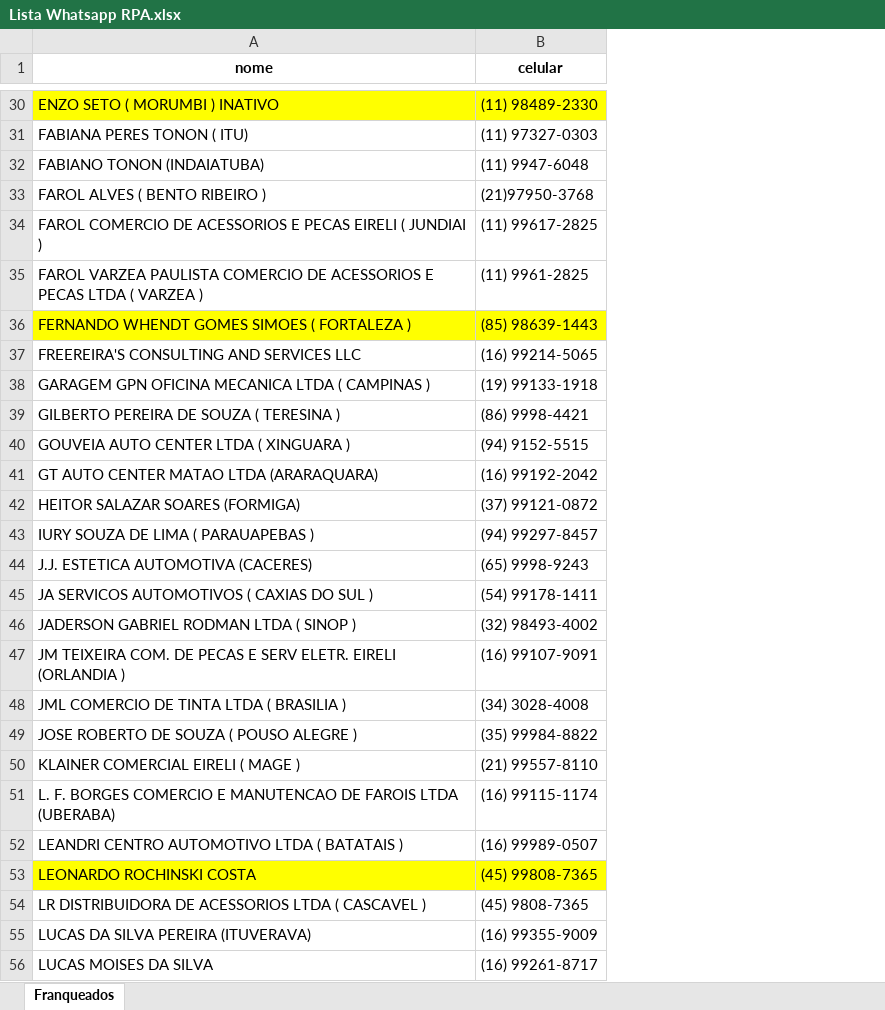
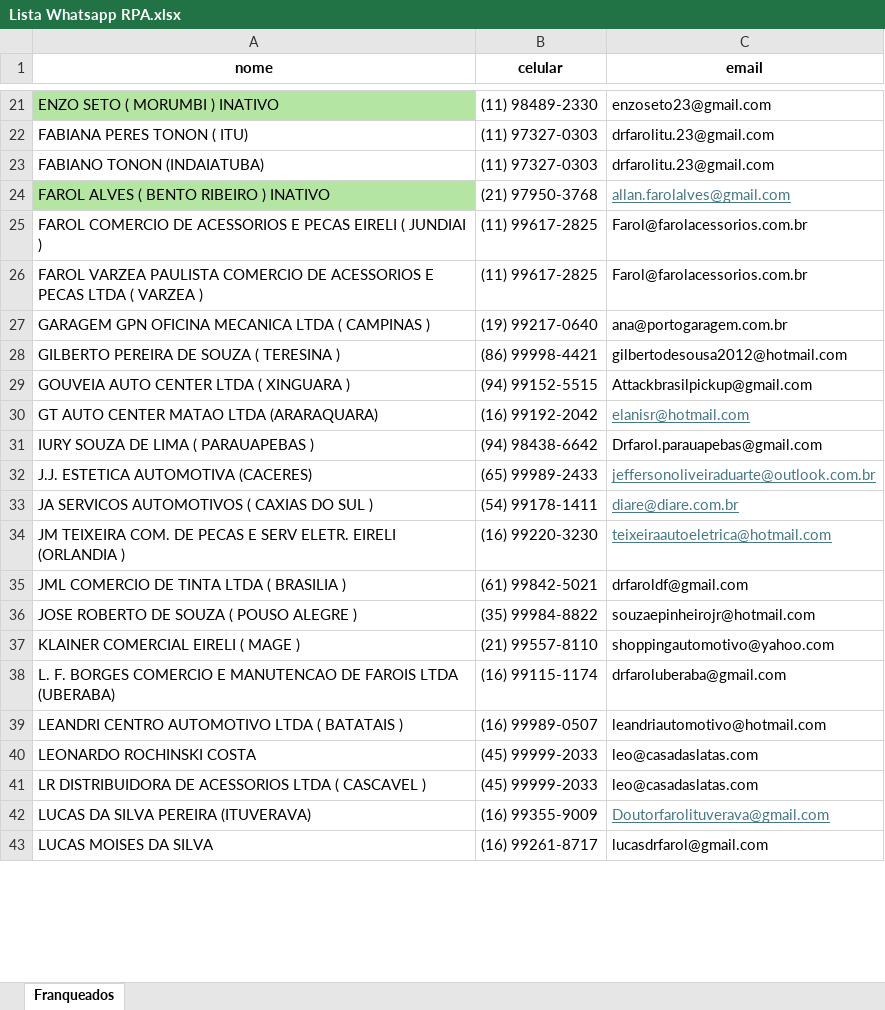
Before and after one commit to AndersonTiago/RPA-DrFarol, an Excel workbook: src/baseTelefones/Lista Whatsapp RPA.xlsx, sheet Franqueados, drawn as a sheet; only a part is shown, gaps mark what is left out; values as stored, in another font and other column widths than the file's, no borders; removed rows and columns are numbered as before the commit, all else as after; the diff covers the shown part only; the diff names each change by its address in the sheet, - before the commit and + after, or states it on an @@ line.

```diff
--- a/src/baseTelefones/Lista Whatsapp RPA.xlsx (sheet Franqueados)
+++ b/src/baseTelefones/Lista Whatsapp RPA.xlsx (sheet Franqueados)
+column C (email), rows 21-43: enzoseto23@gmail.com | drfarolitu.23@gmail.com | drfarolitu.23@gmail.com | allan.farolalves@gmail.com | Farol@farolacessorios.com.br | Farol@farolacessorios.com.br | ana@portogaragem.com.br | gilbertodesousa2012@hotmail.com | Attackbrasilpickup@gmail.com | elanisr@hotmail.com | Drfarol.parauapebas@gmail.com | jeffersonoliveiraduarte@outlook.com.br | diare@diare.com.br | teixeiraautoeletrica@hotmail.com | drfaroldf@gmail.com | souzaepinheirojr@hotmail.com | shoppingautomotivo@yahoo.com | drfaroluberaba@gmail.com | leandriautomotivo@hotmail.com | leo@casadaslatas.com | leo@casadaslatas.com | Doutorfarolituverava@gmail.com | lucasdrfarol@gmail.com
-A21 fill: #FFFF00
+A21 fill: #B4E5A2
-B21 fill: #FFFF00
+B21 fill: none
-B23 (celular): (11) 9947-6048
+B23 (celular): (11) 97327-0303
-A24 (nome): FAROL ALVES ( BENTO RIBEIRO )
+A24 (nome): FAROL ALVES ( BENTO RIBEIRO ) INATIVO
-A24 fill: none
+A24 fill: #B4E5A2
-B24 (celular): (21)97950-3768
+B24 (celular): (21) 97950-3768
-B26 (celular): (11) 9961-2825
+B26 (celular): (11) 99617-2825
-row 36: FERNANDO WHENDT GOMES SIMOES ( FORTALEZA ) | (85) 98639-1443
-row 37: FREEREIRA'S CONSULTING AND SERVICES LLC | (16) 99214-5065
-B27 (celular): (19) 99133-1918
+B27 (celular): (19) 99217-0640
-B28 (celular): (86) 9998-4421
+B28 (celular): (86) 99998-4421
-B29 (celular): (94) 9152-5515
+B29 (celular): (94) 99152-5515
-row 42: HEITOR SALAZAR SOARES (FORMIGA) | (37) 99121-0872
-B31 (celular): (94) 99297-8457
+B31 (celular): (94) 98438-6642
-B32 (celular): (65) 9998-9243
+B32 (celular): (65) 99989-2433
-row 46: JADERSON GABRIEL RODMAN LTDA ( SINOP ) | (32) 98493-4002
-B34 (celular): (16) 99107-9091
+B34 (celular): (16) 99220-3230
-B35 (celular): (34) 3028-4008
+B35 (celular): (61) 99842-5021
-A40:B40 fill: #FFFF00
+A40:B40 fill: none
-B40 (celular): (45) 99808-7365
+B40 (celular): (45) 99999-2033
-B41 (celular): (45) 9808-7365
+B41 (celular): (45) 99999-2033
```
Also changed, not shown: 1 added row, 17 removed rows, 34 edited cells and cell formats elsewhere in this sheet, 3 other files.
